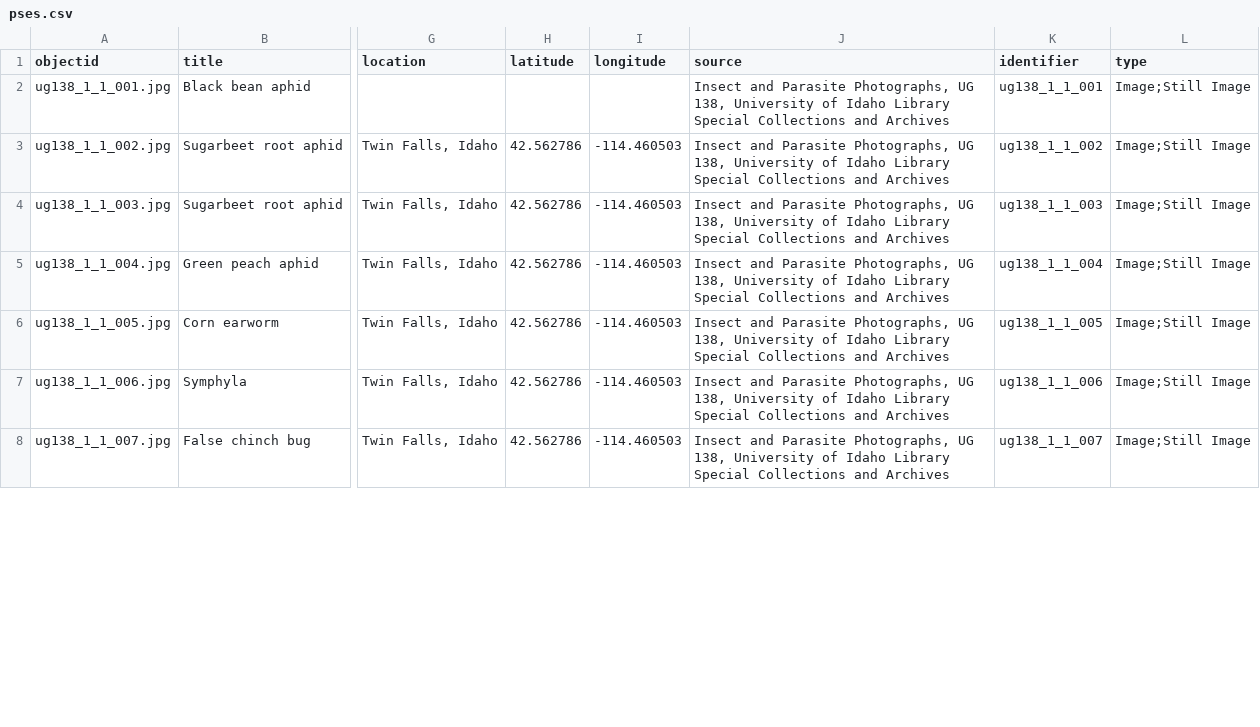
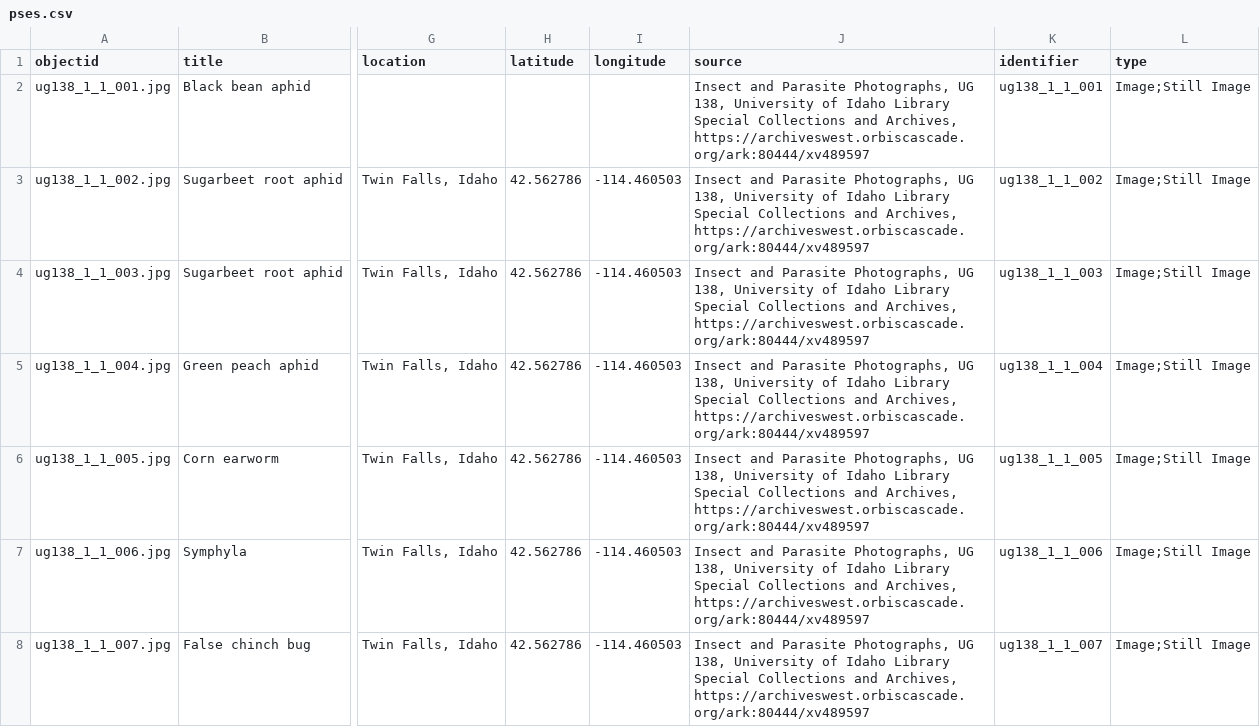
Before and after one commit to uidaholib/base-digital-collections-template, a CSV file: _data/pses.csv, drawn as a sheet; only a part is shown, gaps mark what is left out; the diff covers the shown part only; the diff names each change by its address in the sheet, - before the commit and + after, or states it on an @@ line.

```diff
--- a/_data/pses.csv
+++ b/_data/pses.csv
-J2:J8 (source): …Collections and Archives
+J2:J8 (source): …Collections and Archives, https://archiveswest.orbiscascade.org/ark:80444/xv489597
```
Also changed, not shown: 49 edited cells elsewhere in this file, 2 other files.
